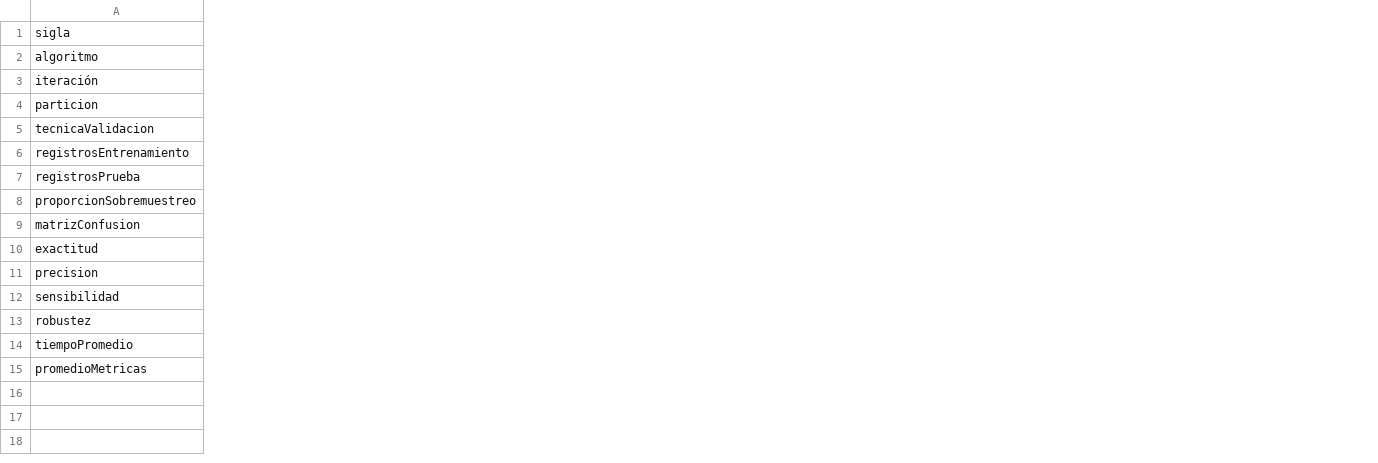
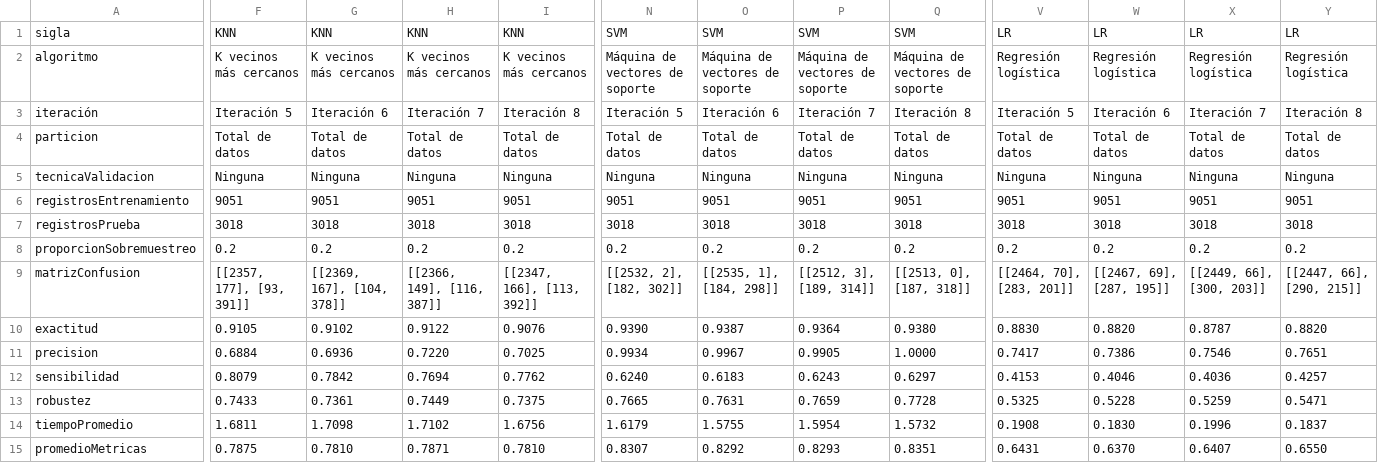
Before and after one commit to RonaldoNolasco/personal-thesis-development, a CSV file: 4-modelling/3-output/all/result_transposed.csv, drawn as a sheet; only a part is shown, gaps mark what is left out; the diff covers the shown part only; the diff names each change by its address in the sheet, - before the commit and + after, or states it on an @@ line.

```diff
--- a/4-modelling/3-output/all/result_transposed.csv
+++ b/4-modelling/3-output/all/result_transposed.csv
+column F, rows 1-15: KNN | K vecinos más cercanos | Iteración 5 | Total de datos | Ninguna | 9051 | 3018 | 0.2 | [[2357, 177], [93, 391]] | 0.9105 | 0.6884 | 0.8079 | 0.7433 | 1.6811 | 0.7875
+column G, rows 1-15: KNN | K vecinos más cercanos | Iteración 6 | Total de datos | Ninguna | 9051 | 3018 | 0.2 | [[2369, 167], [104, 378]] | 0.9102 | 0.6936 | 0.7842 | 0.7361 | 1.7098 | 0.7810
+column H, rows 1-15: KNN | K vecinos más cercanos | Iteración 7 | Total de datos | Ninguna | 9051 | 3018 | 0.2 | [[2366, 149], [116, 387]] | 0.9122 | 0.7220 | 0.7694 | 0.7449 | 1.7102 | 0.7871
+column I, rows 1-15: KNN | K vecinos más cercanos | Iteración 8 | Total de datos | Ninguna | 9051 | 3018 | 0.2 | [[2347, 166], [113, 392]] | 0.9076 | 0.7025 | 0.7762 | 0.7375 | 1.6756 | 0.7810
+column N, rows 1-15: SVM | Máquina de vectores de soporte | Iteración 5 | Total de datos | Ninguna | 9051 | 3018 | 0.2 | [[2532, 2], [182, 302]] | 0.9390 | 0.9934 | 0.6240 | 0.7665 | 1.6179 | 0.8307
+column O, rows 1-15: SVM | Máquina de vectores de soporte | Iteración 6 | Total de datos | Ninguna | 9051 | 3018 | 0.2 | [[2535, 1], [184, 298]] | 0.9387 | 0.9967 | 0.6183 | 0.7631 | 1.5755 | 0.8292
+column P, rows 1-15: SVM | Máquina de vectores de soporte | Iteración 7 | Total de datos | Ninguna | 9051 | 3018 | 0.2 | [[2512, 3], [189, 314]] | 0.9364 | 0.9905 | 0.6243 | 0.7659 | 1.5954 | 0.8293
+column Q, rows 1-15: SVM | Máquina de vectores de soporte | Iteración 8 | Total de datos | Ninguna | 9051 | 3018 | 0.2 | [[2513, 0], [187, 318]] | 0.9380 | 1.0000 | 0.6297 | 0.7728 | 1.5732 | 0.8351
+column V, rows 1-15: LR | Regresión logística | Iteración 5 | Total de datos | Ninguna | 9051 | 3018 | 0.2 | [[2464, 70], [283, 201]] | 0.8830 | 0.7417 | 0.4153 | 0.5325 | 0.1908 | 0.6431
+column W, rows 1-15: LR | Regresión logística | Iteración 6 | Total de datos | Ninguna | 9051 | 3018 | 0.2 | [[2467, 69], [287, 195]] | 0.8820 | 0.7386 | 0.4046 | 0.5228 | 0.1830 | 0.6370
+column X, rows 1-15: LR | Regresión logística | Iteración 7 | Total de datos | Ninguna | 9051 | 3018 | 0.2 | [[2449, 66], [300, 203]] | 0.8787 | 0.7546 | 0.4036 | 0.5259 | 0.1996 | 0.6407
+column Y, rows 1-15: LR | Regresión logística | Iteración 8 | Total de datos | Ninguna | 9051 | 3018 | 0.2 | [[2447, 66], [290, 215]] | 0.8820 | 0.7651 | 0.4257 | 0.5471 | 0.1837 | 0.6550
```
Also changed, not shown: 12 added columns and 47 edited cells elsewhere in this file, 4-modelling/3-output/all/result.csv, 5-evaluation/3-output/all/result.csv, 14 other files.
